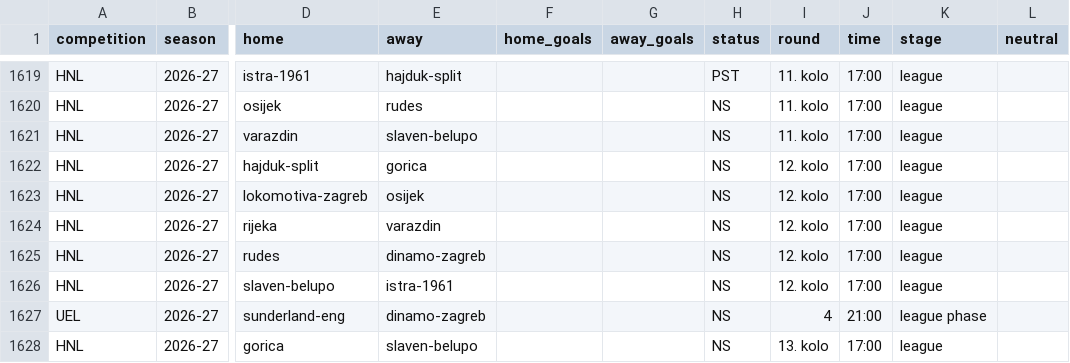
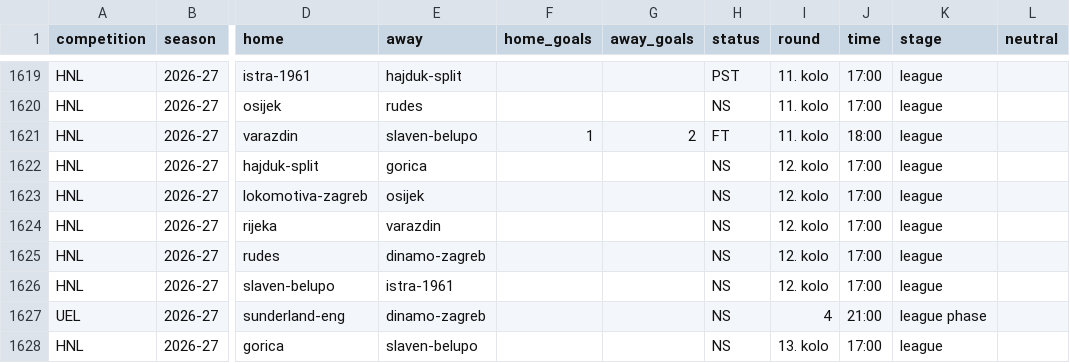
Before and after one commit to chilly28/hnl-predictor, a CSV file: data/matches.csv, drawn as a sheet; only a part is shown, gaps mark what is left out; the diff names each change by its address in the sheet, - before the commit and + after, or states it on an @@ line.

```diff
--- a/data/matches.csv
+++ b/data/matches.csv
-F1621 (home_goals): (empty)
+F1621 (home_goals): 1
-G1621 (away_goals): (empty)
+G1621 (away_goals): 2
-H1621 (status): NS
+H1621 (status): FT
-J1621 (time): 17:00
+J1621 (time): 18:00
```
Also changed, not shown: 9 other files.
